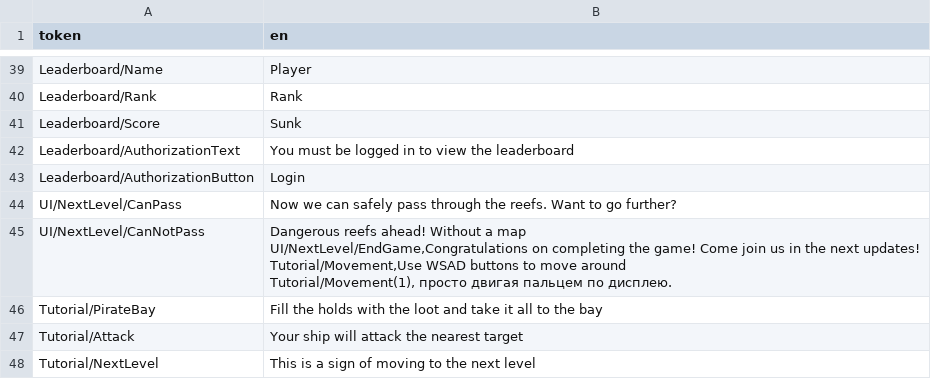
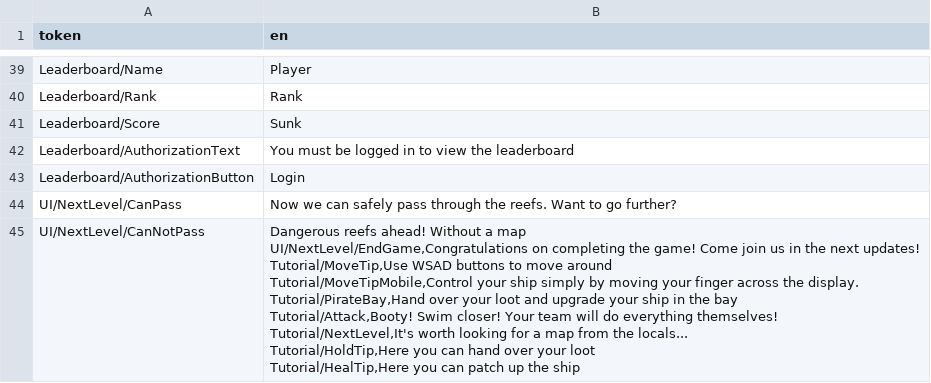
Before and after one commit to kriSasaki/Sea-Of-Pirates, a CSV file: Assets/_Project/Resources/Localization/LocalizationSheet_English.csv, drawn as a sheet; only a part is shown, gaps mark what is left out.

```diff
--- a/Assets/_Project/Resources/Localization/LocalizationSheet_English.csv
+++ b/Assets/_Project/Resources/Localization/LocalizationSheet_English.csv
@@ -44,8 +44,10 @@ Leaderboard/AuthorizationButton,Login
 UI/NextLevel/CanPass,Now we can safely pass through the reefs. Want to go further?
-UI/NextLevel/CanNotPass,"Dangerous reefs ahead! Without a map
-UI/NextLevel/EndGame,Congratulations on completing the game! Come join us in the next updates!
-Tutorial/Movement,Use WSAD buttons to move around
-Tutorial/Movement(1), просто двигая пальцем по дисплею."
-Tutorial/PirateBay,Fill the holds with the loot and take it all to the bay
-Tutorial/Attack,Your ship will attack the nearest target
-Tutorial/NextLevel,This is a sign of moving to the next level
+UI/NextLevel/CanNotPass,"Dangerous reefs ahead! Without a map
+UI/NextLevel/EndGame,Congratulations on completing the game! Come join us in the next updates!
+Tutorial/MoveTip,Use WSAD buttons to move around
+Tutorial/MoveTipMobile,Control your ship simply by moving your finger across the display.
+Tutorial/PirateBay,Hand over your loot and upgrade your ship in the bay
+Tutorial/Attack,Booty! Swim closer! Your team will do everything themselves!
+Tutorial/NextLevel,It's worth looking for a map from the locals...
+Tutorial/HoldTip,Here you can hand over your loot
+Tutorial/HealTip,Here you can patch up the ship
```
Also changed, not shown: Assets/_Project/Resources/Localization/LocalizationSheet_Russian.csv, Assets/_Project/Resources/Localization/LocalizationSheet_Turkish.csv, 32 other files.
